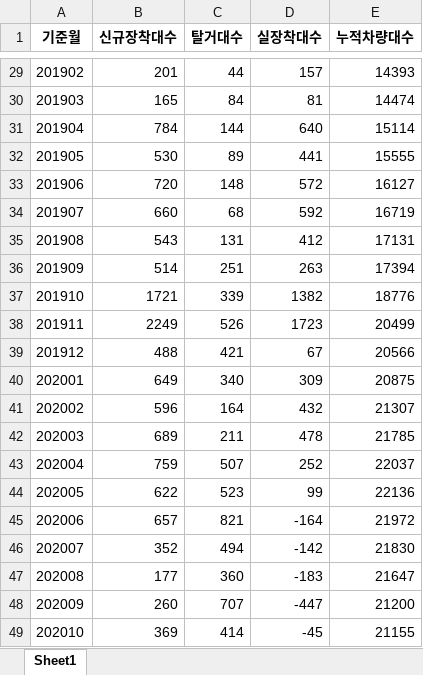
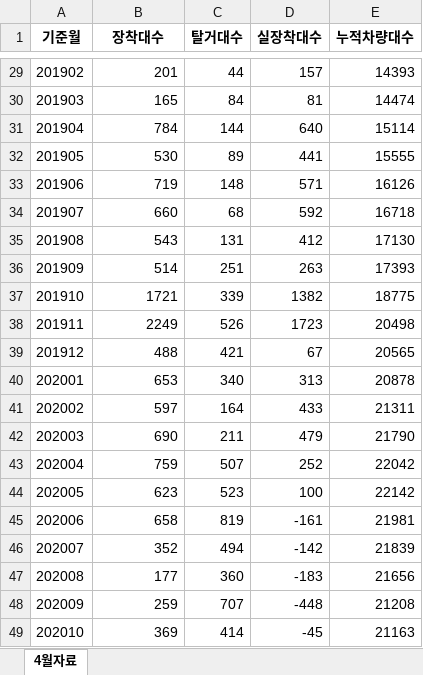
Before and after one commit to ohwonsuk/smartlinkindex, an Excel workbook: month_sum(total).xlsx, sheet 4월자료, drawn as a sheet; only a part is shown, gaps mark what is left out; values as stored, in another font and other column widths than the file's, no borders; the diff covers the shown part only; the diff names each change by its address in the sheet, - before the commit and + after, or states it on an @@ line.

```diff
--- a/month_sum(total).xlsx (sheet 4월자료)
+++ b/month_sum(total).xlsx (sheet 4월자료)
-sheet tab: Sheet1
+sheet tab: 4월자료
-B1: 신규장착대수
+B1: 장착대수
-B33 (장착대수): 720
+B33 (장착대수): 719
-D33 (실장착대수): 572
+D33 (실장착대수): 571
-E33 (누적차량대수): 16127
+E33 (누적차량대수): 16126
-E34 (누적차량대수): 16719
+E34 (누적차량대수): 16718
-E35 (누적차량대수): 17131
+E35 (누적차량대수): 17130
-E36 (누적차량대수): 17394
+E36 (누적차량대수): 17393
-E37 (누적차량대수): 18776
+E37 (누적차량대수): 18775
-E38 (누적차량대수): 20499
+E38 (누적차량대수): 20498
-E39 (누적차량대수): 20566
+E39 (누적차량대수): 20565
-B40 (장착대수): 649
+B40 (장착대수): 653
-D40 (실장착대수): 309
+D40 (실장착대수): 313
-E40 (누적차량대수): 20875
+E40 (누적차량대수): 20878
-B41 (장착대수): 596
+B41 (장착대수): 597
-D41 (실장착대수): 432
+D41 (실장착대수): 433
-E41 (누적차량대수): 21307
+E41 (누적차량대수): 21311
-B42 (장착대수): 689
+B42 (장착대수): 690
-D42 (실장착대수): 478
+D42 (실장착대수): 479
-E42 (누적차량대수): 21785
+E42 (누적차량대수): 21790
-E43 (누적차량대수): 22037
+E43 (누적차량대수): 22042
-B44 (장착대수): 622
+B44 (장착대수): 623
-D44 (실장착대수): 99
+D44 (실장착대수): 100
-E44 (누적차량대수): 22136
+E44 (누적차량대수): 22142
-B45 (장착대수): 657
+B45 (장착대수): 658
-C45 (탈거대수): 821
+C45 (탈거대수): 819
-D45 (실장착대수): -164
+D45 (실장착대수): -161
-E45 (누적차량대수): 21972
+E45 (누적차량대수): 21981
-E46 (누적차량대수): 21830
+E46 (누적차량대수): 21839
-E47 (누적차량대수): 21647
+E47 (누적차량대수): 21656
-B48 (장착대수): 260
+B48 (장착대수): 259
-D48 (실장착대수): -447
+D48 (실장착대수): -448
-E48 (누적차량대수): 21200
+E48 (누적차량대수): 21208
-E49 (누적차량대수): 21155
+E49 (누적차량대수): 21163
```
Also changed, not shown: 2 added rows and 151 edited cells elsewhere in this sheet, month_sum(in).xlsx, month_sum(out).xlsx, 1 other file.
